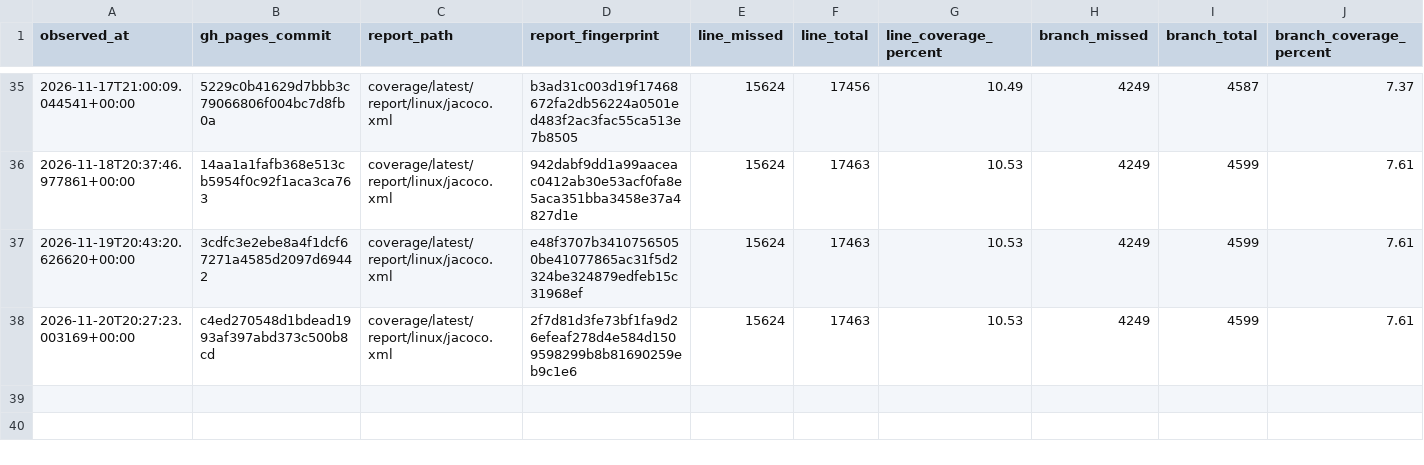
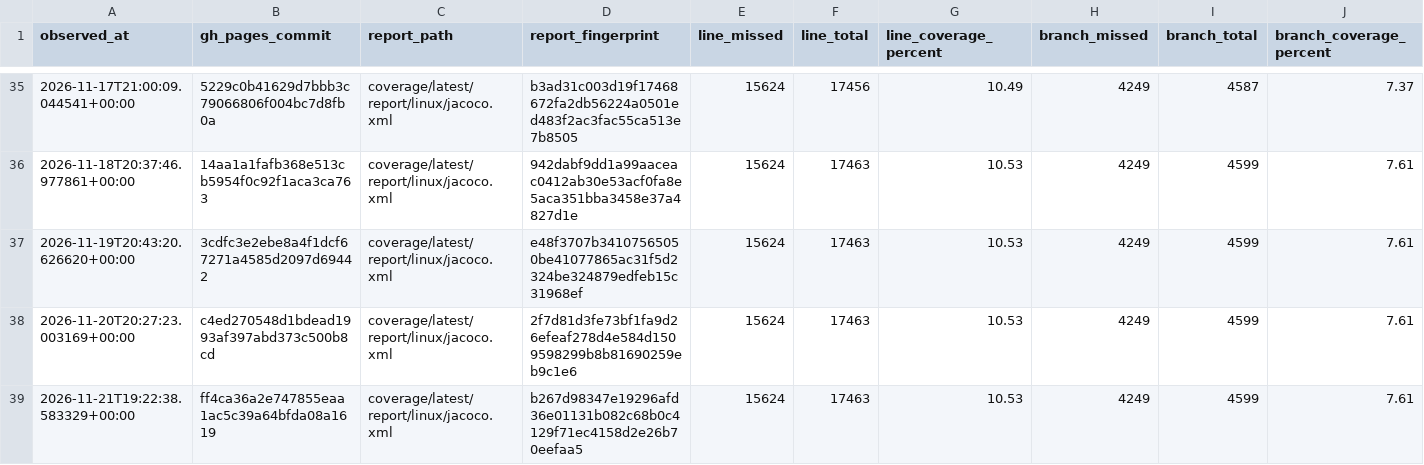
Before and after one commit to tfw-org/tfw-metrics, a CSV file: metrics/coverage_snapshots.csv, drawn as a sheet; only a part is shown, gaps mark what is left out; the diff names each change by its address in the sheet, - before the commit and + after, or states it on an @@ line.

```diff
--- a/metrics/coverage_snapshots.csv
+++ b/metrics/coverage_snapshots.csv
+row 39: 2026-11-21T19:22:38.583329+00:00 | ff4ca36a2e747855eaa1ac5c39a64bfda08a1619 | coverage/latest/report/linux/jacoco.xml | b267d98347e19296afd36e01131b082c68b0c4129f71ec4158d2e26b70eefaa5 | 15624 | 17463 | 10.53 | 4249 | 4599 | 7.61
```
